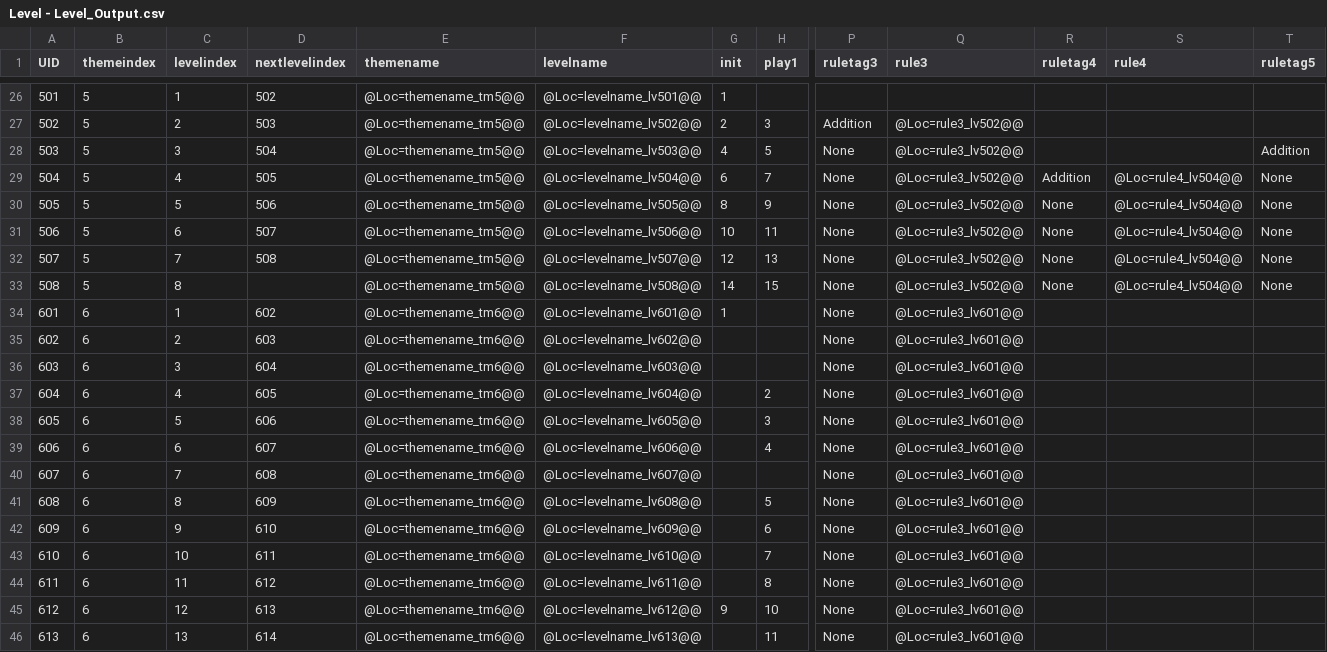
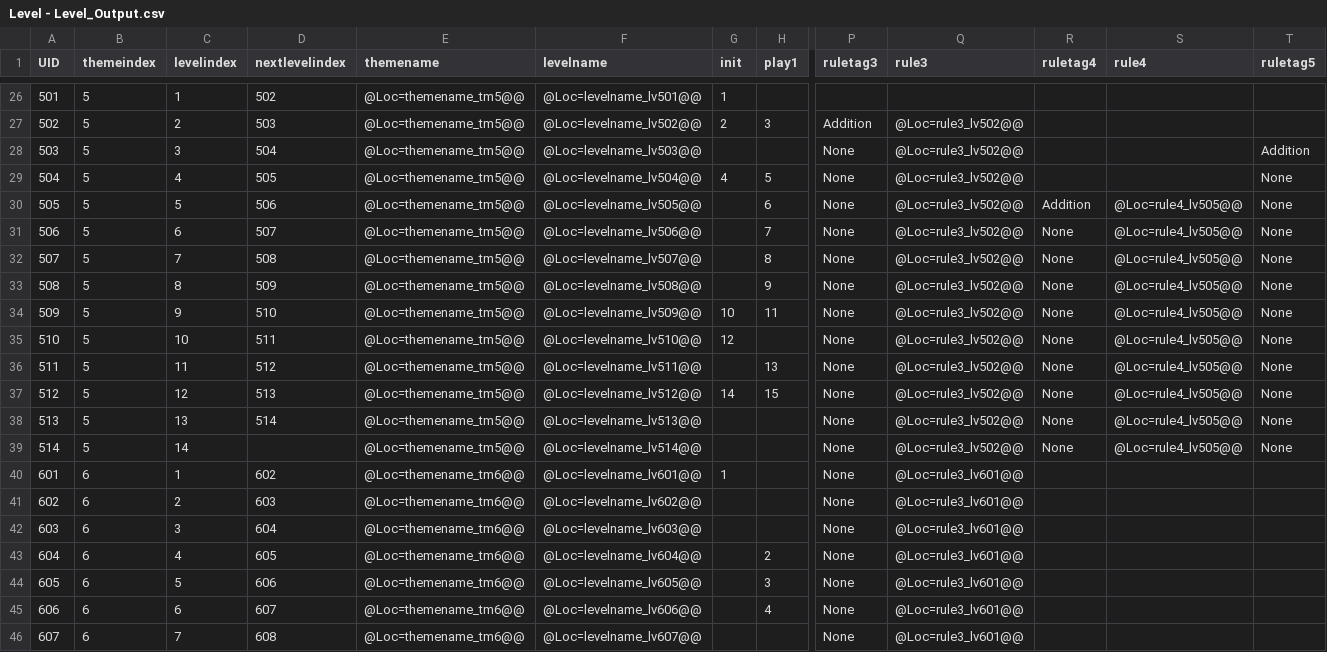
Before and after one commit to lqcatlas/NoE, a CSV file: Assets/Resources/csv/Level - Level_Output.csv, drawn as a sheet; only a part is shown, gaps mark what is left out; the shorter side is filled out with more unchanged rows; rows hold the shown columns only; the diff names each change by its address in the sheet, - before the commit and + after, or states it on an @@ line.

Commit message:
wip Moon level polish

```diff
--- a/Assets/Resources/csv/Level - Level_Output.csv
+++ b/Assets/Resources/csv/Level - Level_Output.csv
-G28 (init): 4
+G28 (init): (empty)
-H28 (play1): 5
+H28 (play1): (empty)
-G29 (init): 6
+G29 (init): 4
-H29 (play1): 7
+H29 (play1): 5
-R29 (ruletag4): Addition
+R29 (ruletag4): (empty)
-S29 (rule4): @Loc=rule4_lv504@@
+S29 (rule4): (empty)
-G30 (init): 8
+G30 (init): (empty)
-H30 (play1): 9
+H30 (play1): 6
-R30 (ruletag4): None
+R30 (ruletag4): Addition
-S30:S33 (rule4): @Loc=rule4_lv504@@
+S30:S33 (rule4): @Loc=rule4_lv505@@
-G31 (init): 10
+G31 (init): (empty)
-H31 (play1): 11
+H31 (play1): 7
-G32 (init): 12
+G32 (init): (empty)
-H32 (play1): 13
+H32 (play1): 8
-D33 (nextlevelindex): (empty)
+D33 (nextlevelindex): 509
-G33 (init): 14
+G33 (init): (empty)
-H33 (play1): 15
+H33 (play1): 9
+row 34: 509 | 5 | 9 | 510 | @Loc=themename_tm5@@ | @Loc=levelname_lv509@@ | 10 | 11 | None | @Loc=rule3_lv502@@ | None | @Loc=rule4_lv505@@ | None
+row 35: 510 | 5 | 10 | 511 | @Loc=themename_tm5@@ | @Loc=levelname_lv510@@ | 12 |  | None | @Loc=rule3_lv502@@ | None | @Loc=rule4_lv505@@ | None
+row 36: 511 | 5 | 11 | 512 | @Loc=themename_tm5@@ | @Loc=levelname_lv511@@ |  | 13 | None | @Loc=rule3_lv502@@ | None | @Loc=rule4_lv505@@ | None
+row 37: 512 | 5 | 12 | 513 | @Loc=themename_tm5@@ | @Loc=levelname_lv512@@ | 14 | 15 | None | @Loc=rule3_lv502@@ | None | @Loc=rule4_lv505@@ | None
+row 38: 513 | 5 | 13 | 514 | @Loc=themename_tm5@@ | @Loc=levelname_lv513@@ |  |  | None | @Loc=rule3_lv502@@ | None | @Loc=rule4_lv505@@ | None
+row 39: 514 | 5 | 14 |  | @Loc=themename_tm5@@ | @Loc=levelname_lv514@@ |  |  | None | @Loc=rule3_lv502@@ | None | @Loc=rule4_lv505@@ | None
```
Also changed, not shown: Assets/Resources/csv/Localization - Localization_Output.csv, 32 other files.
